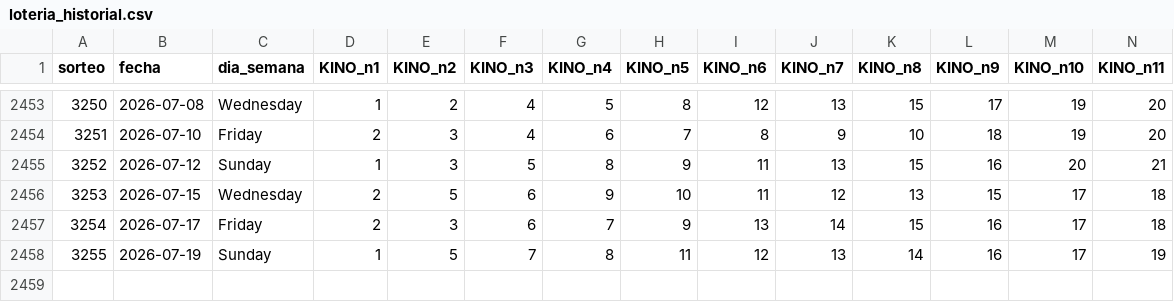
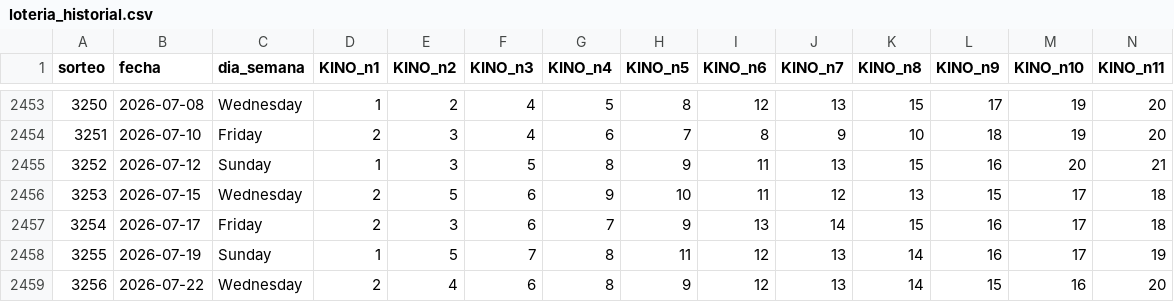
Before and after one commit to GaboAzorin/kin-lo, a CSV file: data/loteria_historial.csv, drawn as a sheet; only a part is shown, gaps mark what is left out; rows hold the shown columns only; the diff names each change by its address in the sheet, - before the commit and + after, or states it on an @@ line.

```diff
--- a/data/loteria_historial.csv
+++ b/data/loteria_historial.csv
+row 2459: 3256 | 2026-07-22 | Wednesday | 2 | 4 | 6 | 8 | 9 | 12 | 13 | 14 | 15 | 16 | 20
```
Also changed, not shown: data/suggestions_history.csv, 7 other files.
